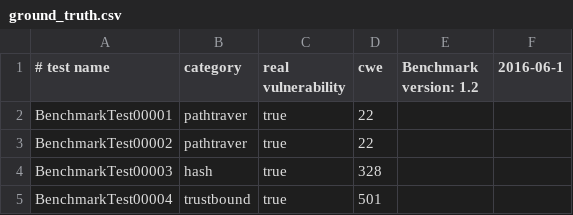
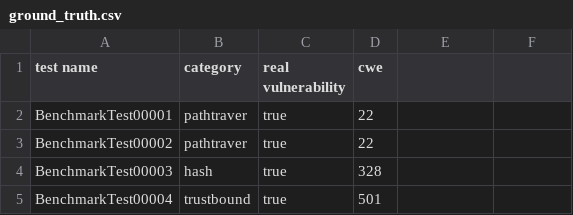
Before and after one commit to nasehqusyairy/sast-llm-benchmark, a CSV file: results/llm/raw/ground_truth.csv, drawn as a sheet; only a part is shown.

Commit message:
Add normalization script for LLM experiment JSONL and summary files
- Introduced `normalize_summaries.py` to process and normalize JSONL and summary files.
- Implemented functions to load JSON and JSONL data, normalize CWE values, and validate records.
- Built summary statistics including predictions, valid/invalid counts, and CWE distribution.
- Ensured original files remain unmodified and output is saved in a designated directory.
- Added error handling and logging for processing status.

```diff
--- a/results/llm/raw/ground_truth.csv
+++ b/results/llm/raw/ground_truth.csv
@@ -1,2 +1,2 @@
-# test name, category, real vulnerability, cwe, Benchmark version: 1.2, 2016-06-1
+test name,category,real vulnerability,cwe
 BenchmarkTest00001,pathtraver,true,22
```
Also changed, not shown: 26 other files.
